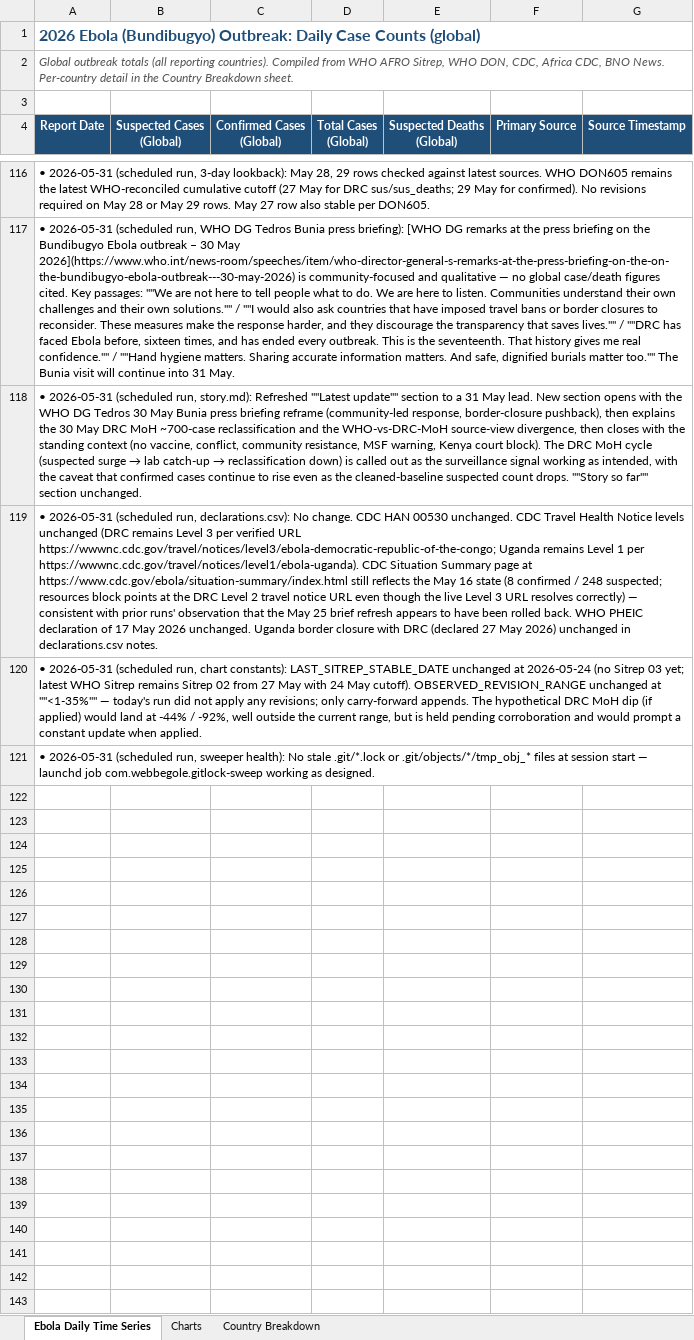
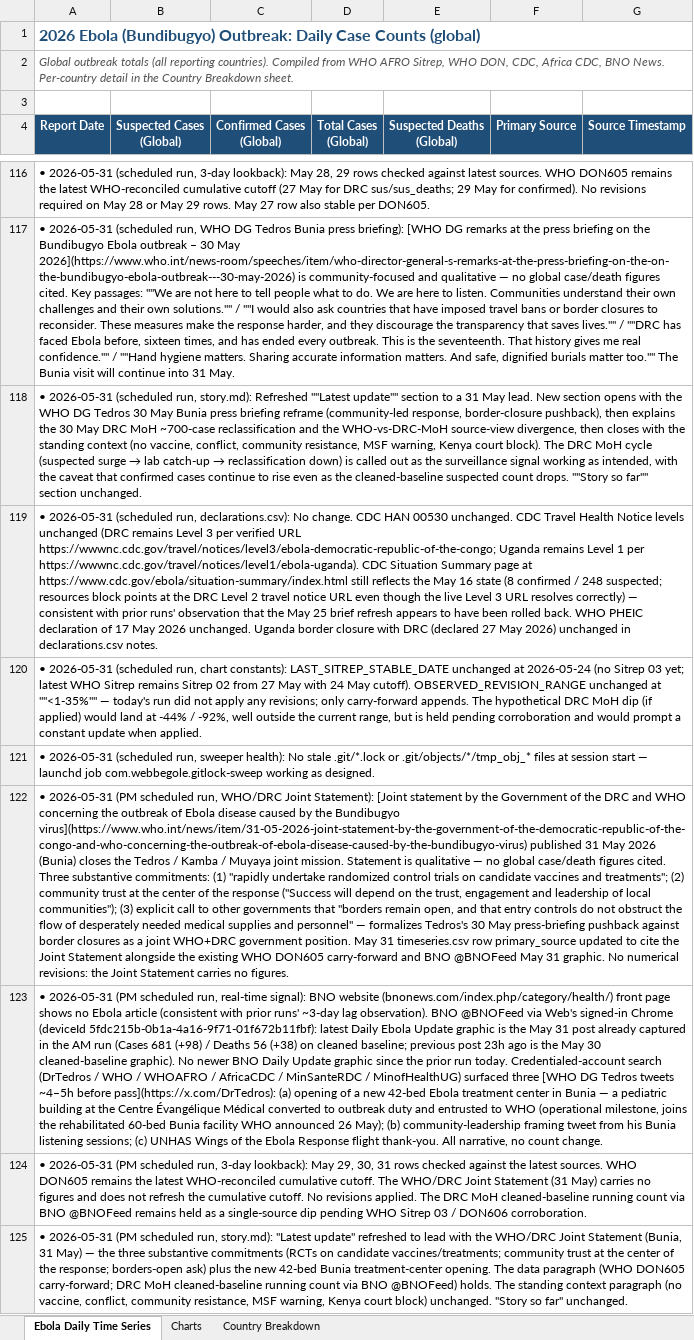
Before and after one commit to webbegole/ebola-bundibugyo-tracker-2026, an Excel workbook: outputs/ebola_timeseries.xlsx, sheet Ebola Daily Time Series, drawn as a sheet; only a part is shown, gaps mark what is left out; values as stored, in another font and other column widths than the file's, no borders; the diff covers the shown part only; the diff names each change by its address in the sheet, - before the commit and + after, or states it on an @@ line.

Commit message:
Daily update 2026-05-31 (PM): WHO+DRC joint statement (Bunia); no new figures

```diff
--- a/outputs/ebola_timeseries.xlsx (sheet Ebola Daily Time Series)
+++ b/outputs/ebola_timeseries.xlsx (sheet Ebola Daily Time Series)
+row 122: • 2026-05-31 (PM scheduled run, WHO/DRC Joint Statement): [Joint statement by the Government of the DRC and WHO concerning the outbreak of Ebola disease caused by the Bundibugyo virus](https://www.who.int/news/item/31-05-2026-joint-statement-by-the-government-of-the-democratic-republic-of-the-congo-and-who-concerning-the-outbreak-of-ebola-disease-caused-by-the-bundibugyo-virus) published 31 May 2026 (Bunia) closes the Tedros / Kamba / Muyaya joint mission. Statement is qualitative — no global case/death figures cited. Three substantive commitments: (1) "rapidly undertake randomized control trials on candidate vaccines and treatments"; (2) community trust at the center of the response ("Success will depend on the trust, engagement and leadership of local communities"); (3) explicit call to other governments that "borders remain open, and that entry controls do not obstruct the flow of desperately needed medical supplies and personnel" — formalizes Tedros's 30 May press-briefing pushback against border closures as a joint WHO+DRC government position. May 31 timeseries.csv row primary_source updated to cite the Joint Statement alongside the existing WHO DON605 carry-forward and BNO @BNOFeed May 31 graphic. No numerical revisions: the Joint Statement carries no figures.
+row 123: • 2026-05-31 (PM scheduled run, real-time signal): BNO website (bnonews.com/index.php/category/health/) front page shows no Ebola article (consistent with prior runs' ~3-day lag observation). BNO @BNOFeed via Web's signed-in Chrome (deviceId 5fdc215b-0b1a-4a16-9f71-01f672b11fbf): latest Daily Ebola Update graphic is the May 31 post already captured in the AM run (Cases 681 (+98) / Deaths 56 (+38) on cleaned baseline; previous post 23h ago is the May 30 cleaned-baseline graphic). No newer BNO Daily Update graphic since the prior run today. Credentialed-account search (DrTedros / WHO / WHOAFRO / AfricaCDC / MinSanteRDC / MinofHealthUG) surfaced three [WHO DG Tedros tweets ~4–5h before pass](https://x.com/DrTedros): (a) opening of a new 42-bed Ebola treatment center in Bunia — a pediatric building at the Centre Évangélique Médical converted to outbreak duty and entrusted to WHO (operational milestone, joins the rehabilitated 60-bed Bunia facility WHO announced 26 May); (b) community-leadership framing tweet from his Bunia listening sessions; (c) UNHAS Wings of the Ebola Response flight thank-you. All narrative, no count change.
+row 124: • 2026-05-31 (PM scheduled run, 3-day lookback): May 29, 30, 31 rows checked against the latest sources. WHO DON605 remains the latest WHO-reconciled cumulative cutoff. The WHO/DRC Joint Statement (31 May) carries no figures and does not refresh the cumulative cutoff. No revisions applied. The DRC MoH cleaned-baseline running count via BNO @BNOFeed remains held as a single-source dip pending WHO Sitrep 03 / DON606 corroboration.
+row 125: • 2026-05-31 (PM scheduled run, story.md): "Latest update" refreshed to lead with the WHO/DRC Joint Statement (Bunia, 31 May) — the three substantive commitments (RCTs on candidate vaccines/treatments; community trust at the center of the response; borders-open ask) plus the new 42-bed Bunia treatment-center opening. The data paragraph (WHO DON605 carry-forward; DRC MoH cleaned-baseline running count via BNO @BNOFeed) holds. The standing context paragraph (no vaccine, conflict, community resistance, MSF warning, Kenya court block) unchanged. "Story so far" unchanged.
```
Also changed, not shown: 3 added rows and 1 edited cell elsewhere in this sheet, 3 other files.
